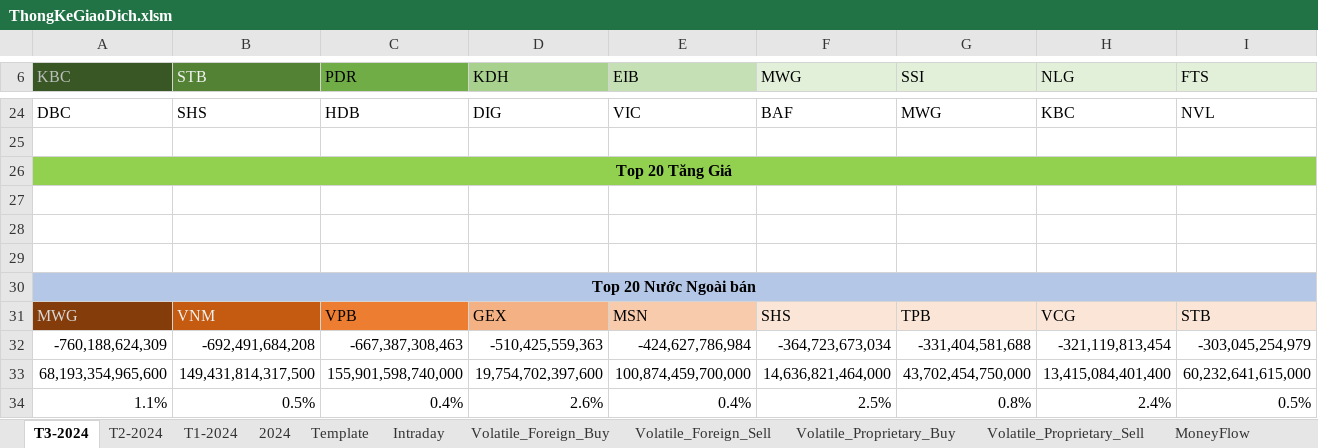
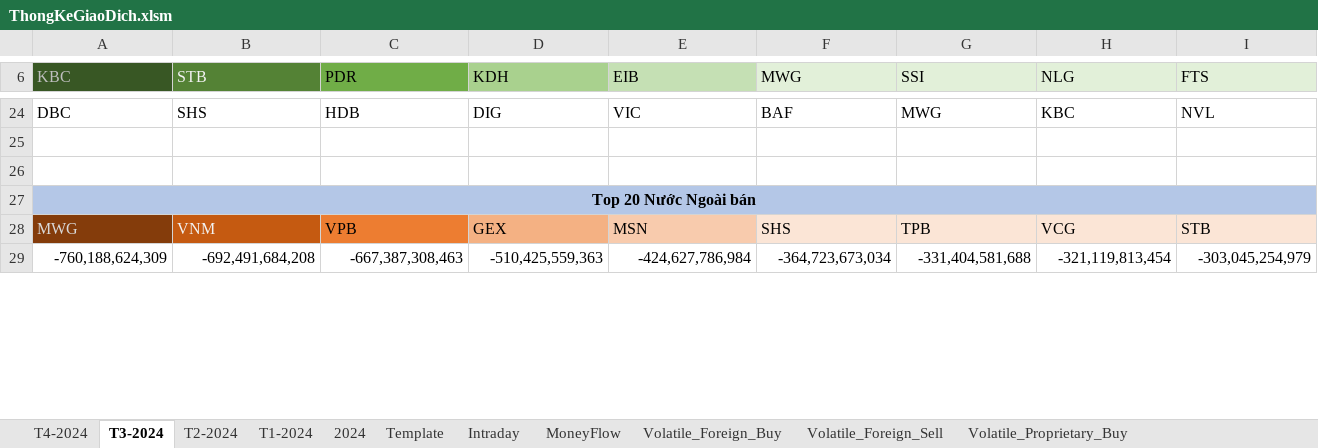
Before and after one commit to fury2003/stocks, an Excel workbook: ThongKeGiaoDich.xlsm, sheet T3-2024, drawn as a sheet; only a part is shown, gaps mark what is left out; values as stored, in another font and other column widths than the file's, no borders; removed rows and columns are numbered as before the commit, all else as after; rows hold the shown columns only; the diff covers the shown part only; the diff names each change by its address in the sheet, - before the commit and + after, or states it on an @@ line.

```diff
--- a/ThongKeGiaoDich.xlsm (sheet T3-2024)
+++ b/ThongKeGiaoDich.xlsm (sheet T3-2024)
+sheet tab: T4-2024
@@ sheet tab order changed: T4-2024 | T3-2024 | T2-2024 | T1-2024 | 2024 | Template | Intraday | MoneyFlow | Volatile_Foreign_Buy | Volatile_Foreign_Sell | Volatile_Proprietary_Buy @@
-row 26: Top 20 Tăng Giá
-row 27: (empty)
-row 28: (empty)
-row 33: 68,193,354,965,600 | 149,431,814,317,500 | 155,901,598,740,000 | 19,754,702,397,600 | 100,874,459,700,000 | 14,636,821,464,000 | 43,702,454,750,000 | 13,415,084,401,400 | 60,232,641,615,000
-row 34: 1.1% | 0.5% | 0.4% | 2.6% | 0.4% | 2.5% | 0.8% | 2.4% | 0.5%
```
Also changed, not shown: 6 added rows, 6 removed rows and 12 edited cells elsewhere in this sheet, sheet Volatile_Foreign_Sell, sheet Volatile_Proprietary_Sell, sheet Volatile_Proprietary_Buy, sheet Volatile_Foreign_Buy, sheet Intraday, sheet MoneyFlow, 4 more sheets, formulas that keep their value, charts or pictures, Template/NhatKyGiaoDich.xlsx, 29 other files.
